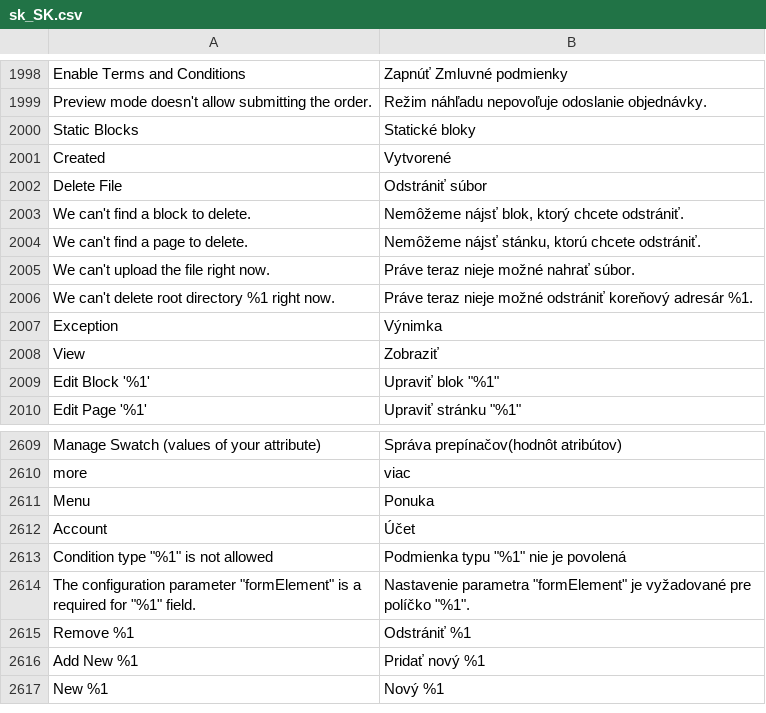
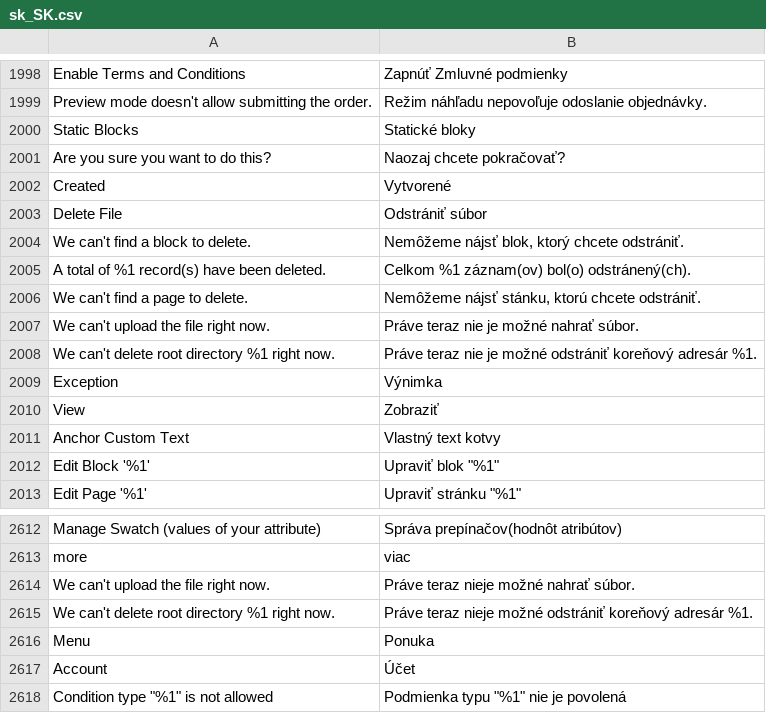
Before and after one commit to magento-l10n/language-sk_SK, a CSV file: sk_SK.csv, drawn as a sheet; only a part is shown, gaps mark what is left out; the shorter side is filled out with more unchanged rows; addresses are those after the commit; the diff names each change by its address in the sheet, - before the commit and + after, or states it on an @@ line.

Commit message:
Updating translations from Crowdin.

```diff
--- a/sk_SK.csv
+++ b/sk_SK.csv
+row 2001: Are you sure you want to do this? | Naozaj chcete pokračovať?
+row 2005: A total of %1 record(s) have been deleted. | Celkom %1 záznam(ov) bol(o) odstránený(ch).
-B2007: Práve teraz nieje možné nahrať súbor.
+B2007: Práve teraz nie je možné nahrať súbor.
-B2008: Práve teraz nieje možné odstrániť…
+B2008: Práve teraz nie je možné odstrániť…
+row 2011: Anchor Custom Text | Vlastný text kotvy
+row 2614: We can't upload the file right now. | Práve teraz nieje možné nahrať súbor.
+row 2615: We can't delete root directory %1 right now. | Práve teraz nieje možné odstrániť koreňový adresár %1.
```
Also changed, not shown: 1 other file.
